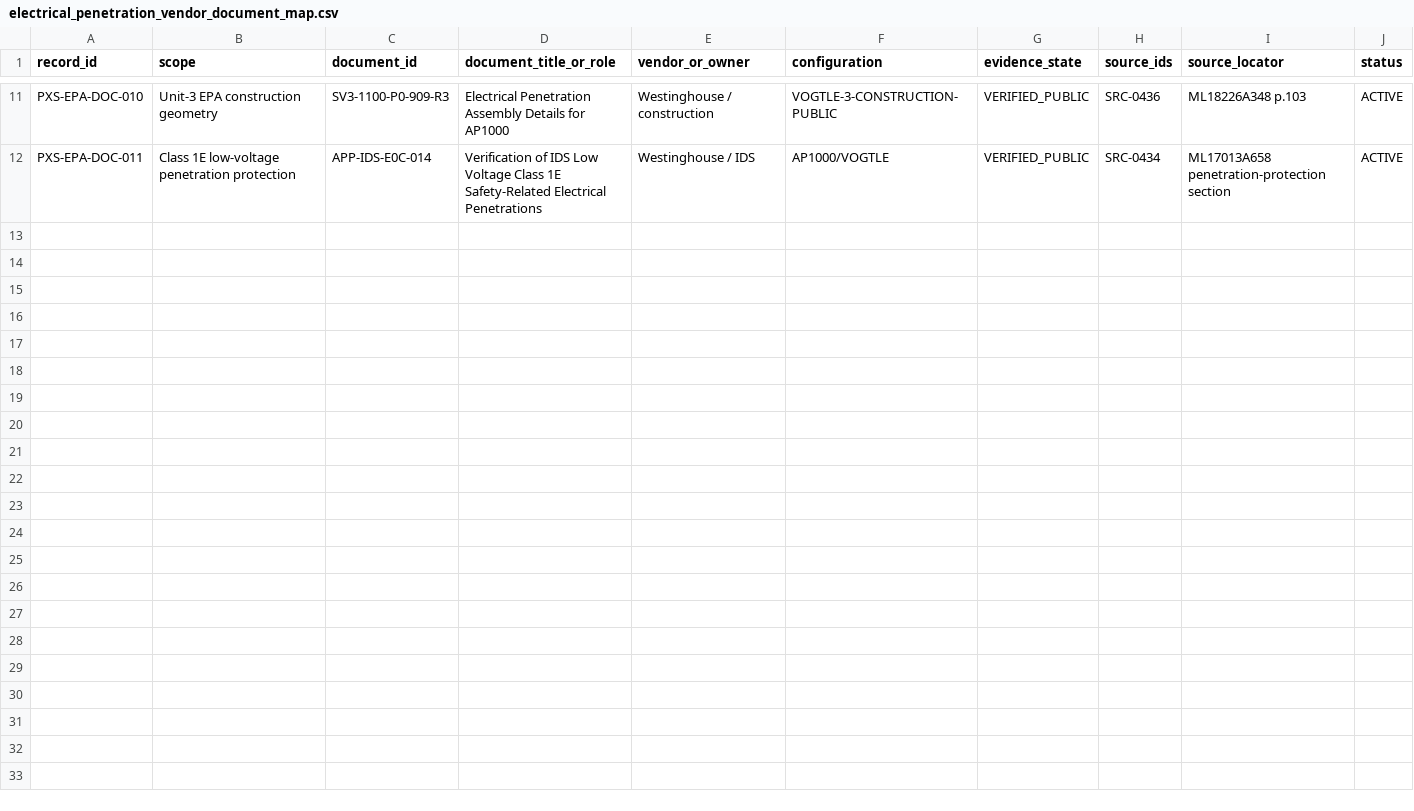
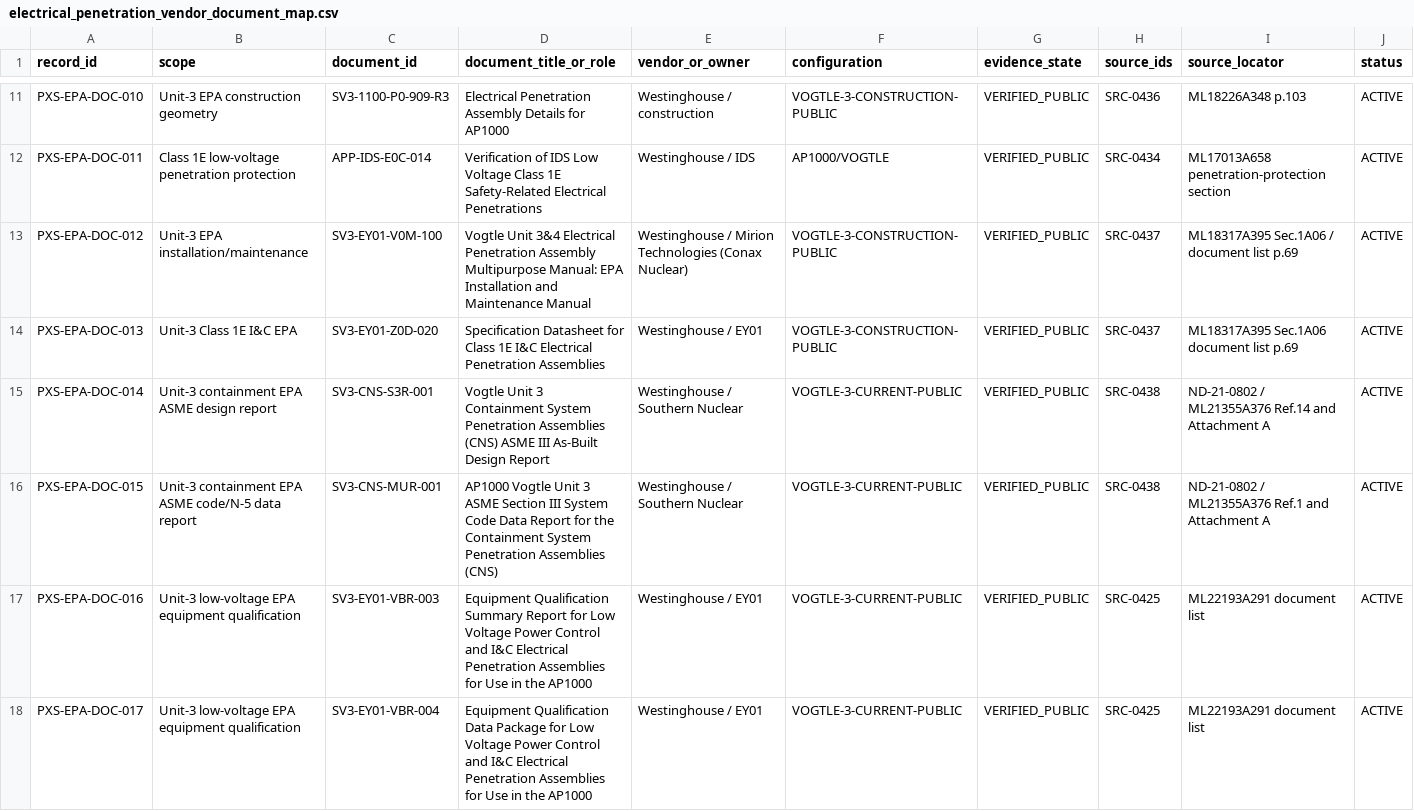
Before and after one commit to VesperCaeli/Westinghouse-ap1000-project, a CSV file: data/systems/PXS/electrical_penetration_vendor_document_map.csv, drawn as a sheet; only a part is shown, gaps mark what is left out; rows hold the shown columns only; the diff names each change by its address in the sheet, - before the commit and + after, or states it on an @@ line.

Commit message:
Map Unit 3 EPA as-built and EQ document families

```diff
--- a/data/systems/PXS/electrical_penetration_vendor_document_map.csv
+++ b/data/systems/PXS/electrical_penetration_vendor_document_map.csv
+row 13: PXS-EPA-DOC-012 | Unit-3 EPA installation/maintenance | SV3-EY01-V0M-100 | Vogtle Unit 3&4 Electrical Penetration Assembly Multipurpose Manual: EPA Installation and Maintenance Manual | Westinghouse / Mirion Technologies (Conax Nuclear) | VOGTLE-3-CONSTRUCTION-PUBLIC | VERIFIED_PUBLIC | SRC-0437 | ML18317A395 Sec.1A06 / document list p.69 | ACTIVE
+row 14: PXS-EPA-DOC-013 | Unit-3 Class 1E I&C EPA | SV3-EY01-Z0D-020 | Specification Datasheet for Class 1E I&C Electrical Penetration Assemblies | Westinghouse / EY01 | VOGTLE-3-CONSTRUCTION-PUBLIC | VERIFIED_PUBLIC | SRC-0437 | ML18317A395 Sec.1A06 document list p.69 | ACTIVE
+row 15: PXS-EPA-DOC-014 | Unit-3 containment EPA ASME design report | SV3-CNS-S3R-001 | Vogtle Unit 3 Containment System Penetration Assemblies (CNS) ASME III As-Built Design Report | Westinghouse / Southern Nuclear | VOGTLE-3-CURRENT-PUBLIC | VERIFIED_PUBLIC | SRC-0438 | ND-21-0802 / ML21355A376 Ref.14 and Attachment A | ACTIVE
+row 16: PXS-EPA-DOC-015 | Unit-3 containment EPA ASME code/N-5 data report | SV3-CNS-MUR-001 | AP1000 Vogtle Unit 3 ASME Section III System Code Data Report for the Containment System Penetration Assemblies (CNS) | Westinghouse / Southern Nuclear | VOGTLE-3-CURRENT-PUBLIC | VERIFIED_PUBLIC | SRC-0438 | ND-21-0802 / ML21355A376 Ref.1 and Attachment A | ACTIVE
+row 17: PXS-EPA-DOC-016 | Unit-3 low-voltage EPA equipment qualification | SV3-EY01-VBR-003 | Equipment Qualification Summary Report for Low Voltage Power Control and I&C Electrical Penetration Assemblies for Use in the AP1000 | Westinghouse / EY01 | VOGTLE-3-CURRENT-PUBLIC | VERIFIED_PUBLIC | SRC-0425 | ML22193A291 document list | ACTIVE
+row 18: PXS-EPA-DOC-017 | Unit-3 low-voltage EPA equipment qualification | SV3-EY01-VBR-004 | Equipment Qualification Data Package for Low Voltage Power Control and I&C Electrical Penetration Assemblies for Use in the AP1000 | Westinghouse / EY01 | VOGTLE-3-CURRENT-PUBLIC | VERIFIED_PUBLIC | SRC-0425 | ML22193A291 document list | ACTIVE
```
